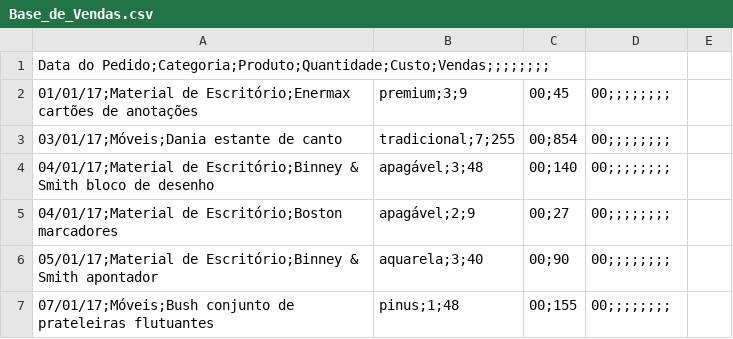
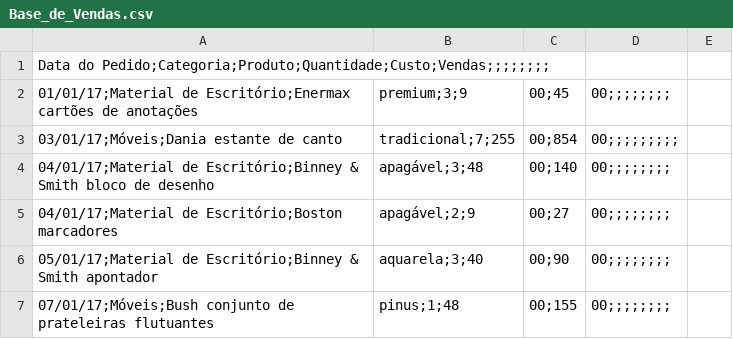
Before and after one commit to FreitasDev-28/pi-senac-inteligencia-vendas, a CSV file: Base_de_Vendas.csv, drawn as a sheet; only a part is shown.

Commit message:
Base de Dados Utilizada

```diff
--- a/Base_de_Vendas.csv
+++ b/Base_de_Vendas.csv
@@ -2,3 +2,3 @@
 01/01/17;Material de Escritório;Enermax cartões de anotações, premium;3;9,00;45,00;;;;;;;;
-03/01/17;Móveis;Dania estante de canto, tradicional;7;255,00;854,00;;;;;;;;
+03/01/17;Móveis;Dania estante de canto, tradicional;7;255,00;854,00;;;;;;;;;
 04/01/17;Material de Escritório;Binney & Smith bloco de desenho, apagável;3;48,00;140,00;;;;;;;;
```
